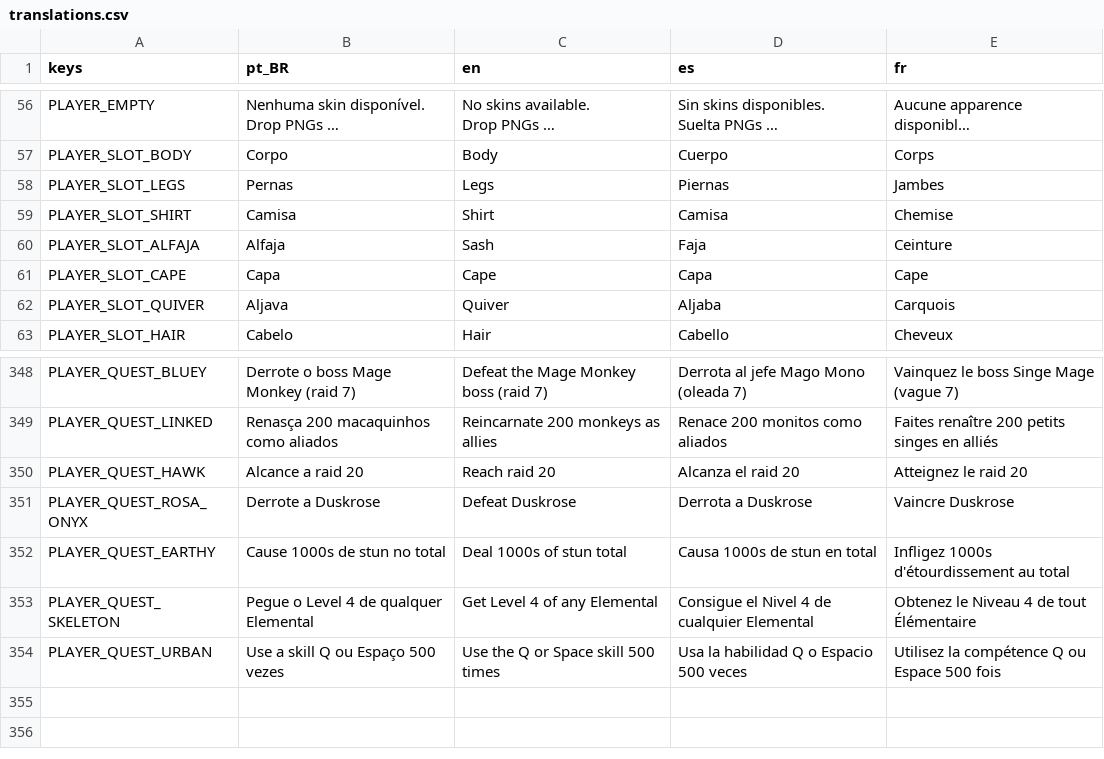
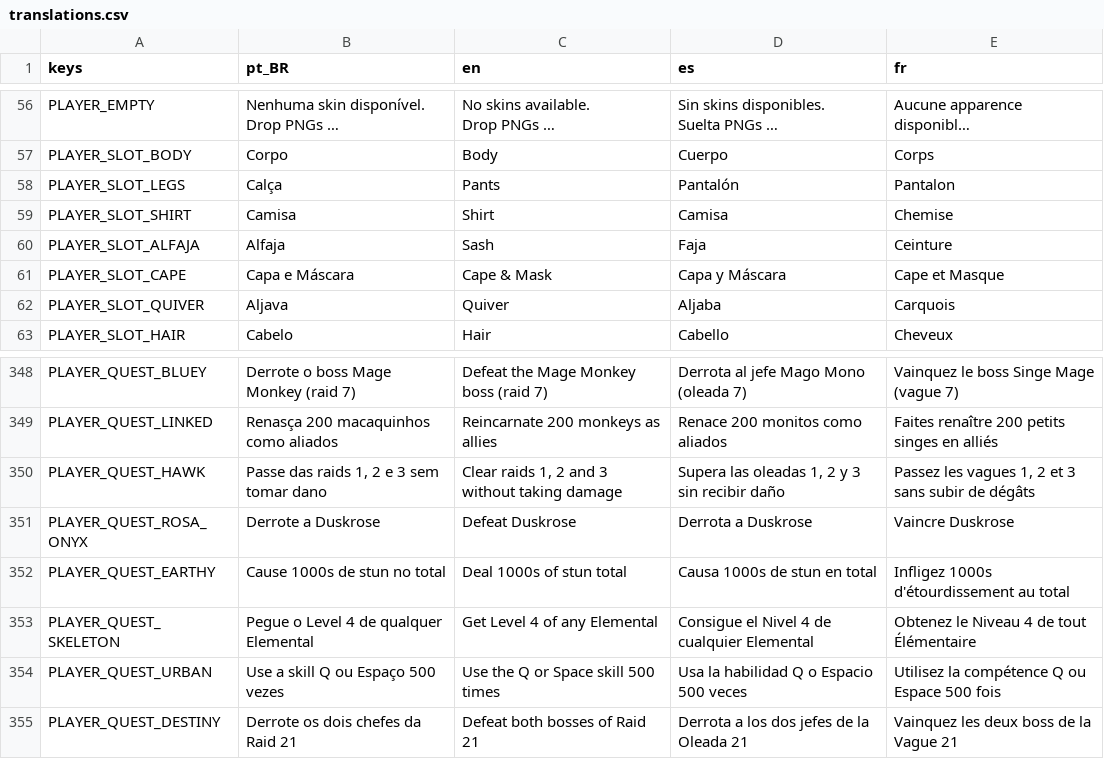
Before and after one commit to rafa-mesquita/Twilight-Quiver, a CSV file: assets/i18n/translations.csv, drawn as a sheet; only a part is shown, gaps mark what is left out; long unchanged cells end in …; the diff names each change by its address in the sheet, - before the commit and + after, or states it on an @@ line.

```diff
--- a/assets/i18n/translations.csv
+++ b/assets/i18n/translations.csv
-B58 (pt_BR): Pernas
+B58 (pt_BR): Calça
-C58 (en): Legs
+C58 (en): Pants
-D58 (es): Piernas
+D58 (es): Pantalón
-E58 (fr): Jambes
+E58 (fr): Pantalon
-B61 (pt_BR): Capa
+B61 (pt_BR): Capa e Máscara
-C61 (en): Cape
+C61 (en): Cape & Mask
-D61 (es): Capa
+D61 (es): Capa y Máscara
-E61 (fr): Cape
+E61 (fr): Cape et Masque
-B350 (pt_BR): Alcance a raid 20
+B350 (pt_BR): Passe das raids 1, 2 e 3 sem tomar dano
-C350 (en): Reach raid 20
+C350 (en): Clear raids 1, 2 and 3 without taking damage
-D350 (es): Alcanza el raid 20
+D350 (es): Supera las oleadas 1, 2 y 3 sin recibir daño
-E350 (fr): Atteignez le raid 20
+E350 (fr): Passez les vagues 1, 2 et 3 sans subir de dégâts
+row 355: PLAYER_QUEST_DESTINY | Derrote os dois chefes da Raid 21 | Defeat both bosses of Raid 21 | Derrota a los dos jefes de la Oleada 21 | Vainquez les deux boss de la Vague 21
```
Also changed, not shown: 28 other files.
